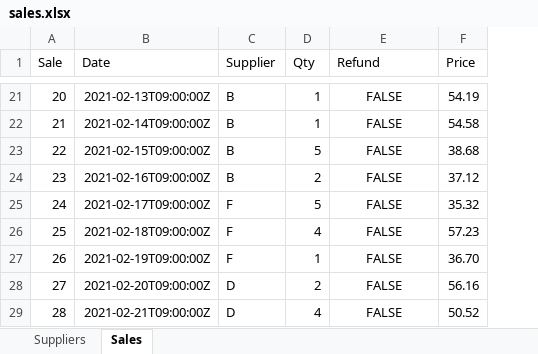
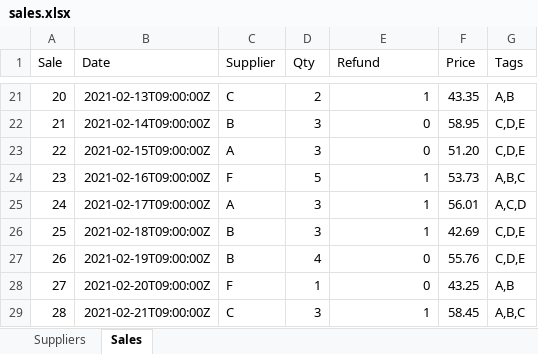
Before and after one commit to elaraai/edk-examples, an Excel workbook: options/manual/files/sales.xlsx, sheet Sales, drawn as a sheet; only a part is shown, gaps mark what is left out; values as stored, in another font and other column widths than the file's, no borders; the diff covers the shown part only; the diff names each change by its address in the sheet, - before the commit and + after, or states it on an @@ line.

```diff
--- a/options/manual/files/sales.xlsx (sheet Sales)
+++ b/options/manual/files/sales.xlsx (sheet Sales)
+column G (Tags), rows 21-29: A,B | C,D,E | C,D,E | A,B,C | A,C,D | C,D,E | C,D,E | A,B | A,B,C
-C21 (Supplier): B
+C21 (Supplier): C
-D21 (Qty): 1
+D21 (Qty): 2
-E21:E29 alignment: center
+E21:E29 alignment: right
-E21 (Refund): FALSE
+E21 (Refund): 1
-F21 (Price): 54.19
+F21 (Price): 43.35
-D22 (Qty): 1
+D22 (Qty): 3
-E22:E23 (Refund): FALSE
+E22:E23 (Refund): 0
-F22 (Price): 54.58
+F22 (Price): 58.95
-C23 (Supplier): B
+C23 (Supplier): A
-D23 (Qty): 5
+D23 (Qty): 3
-F23 (Price): 38.68
+F23 (Price): 51.20
-C24 (Supplier): B
+C24 (Supplier): F
-D24 (Qty): 2
+D24 (Qty): 5
-E24:E26 (Refund): FALSE
+E24:E26 (Refund): 1
-F24 (Price): 37.12
+F24 (Price): 53.73
-C25 (Supplier): F
+C25 (Supplier): A
-D25 (Qty): 5
+D25 (Qty): 3
-F25 (Price): 35.32
+F25 (Price): 56.01
-C26:C27 (Supplier): F
+C26:C27 (Supplier): B
-D26 (Qty): 4
+D26 (Qty): 3
-F26 (Price): 57.23
+F26 (Price): 42.69
-D27 (Qty): 1
+D27 (Qty): 4
-E27:E28 (Refund): FALSE
+E27:E28 (Refund): 0
-F27 (Price): 36.70
+F27 (Price): 55.76
-C28 (Supplier): D
+C28 (Supplier): F
-D28 (Qty): 2
+D28 (Qty): 1
-F28 (Price): 56.16
+F28 (Price): 43.25
-C29 (Supplier): D
+C29 (Supplier): C
-D29 (Qty): 4
+D29 (Qty): 3
-E29 (Refund): FALSE
+E29 (Refund): 1
-F29 (Price): 50.52
+F29 (Price): 58.45
```
Also changed, not shown: 148 edited cells and cell formats elsewhere in this sheet, sheet Suppliers, 57 other files.
